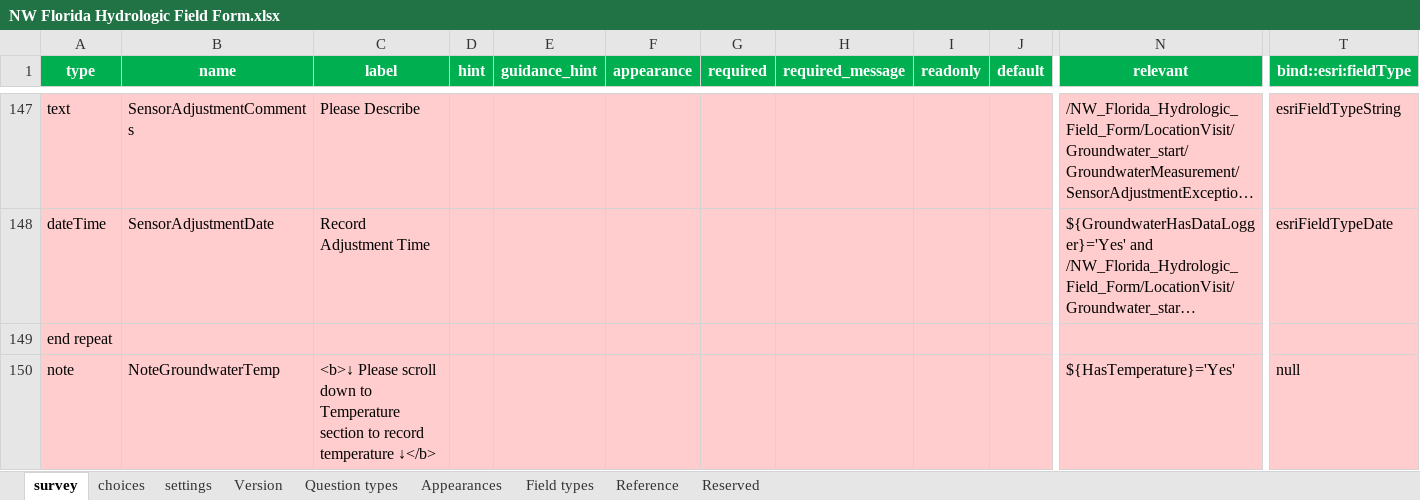
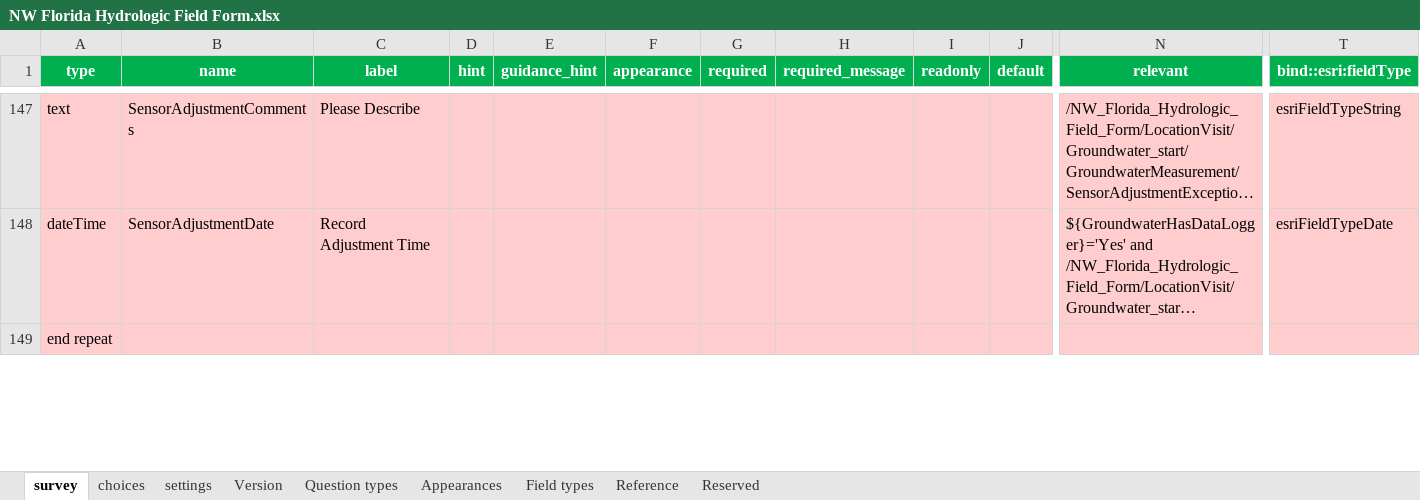
Before and after one commit to NWFWMD-IT/Hydrologic-Monitoring-Project, an Excel workbook: survey/NW Florida Hydrologic Field Form.xlsx, sheet survey, drawn as a sheet; only a part is shown, gaps mark what is left out; long unchanged cells end in …; values as stored, in another font and other column widths than the file's, no borders; conditional formats and table styles not drawn; rows hold the shown columns only; the diff covers the shown part only; the diff names each change by its address in the sheet, - before the commit and + after, or states it on an @@ line.

Commit message:
Updated survey #102, #103, #104

```diff
--- a/survey/NW Florida Hydrologic Field Form.xlsx (sheet survey)
+++ b/survey/NW Florida Hydrologic Field Form.xlsx (sheet survey)
-row 150: note | NoteGroundwaterTemp | <b>↓ Please scroll down to Temperature section to record temperature ↓</b> |  |  |  |  |  |  |  | ${HasTemperature}='Yes' | null
```
Also changed, not shown: 2 removed rows and 12 edited cells elsewhere in this sheet.
